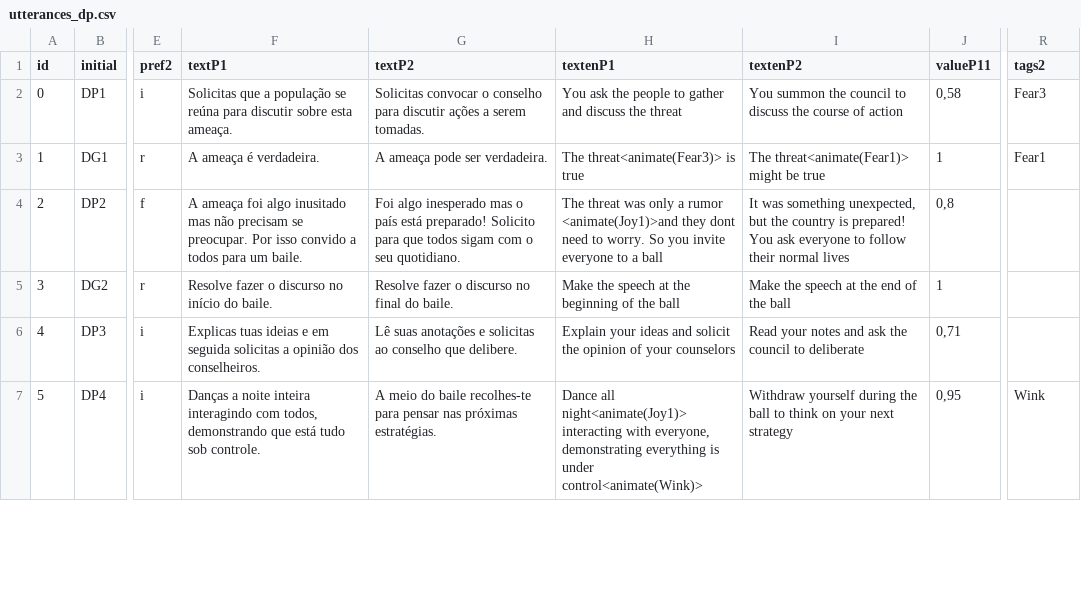
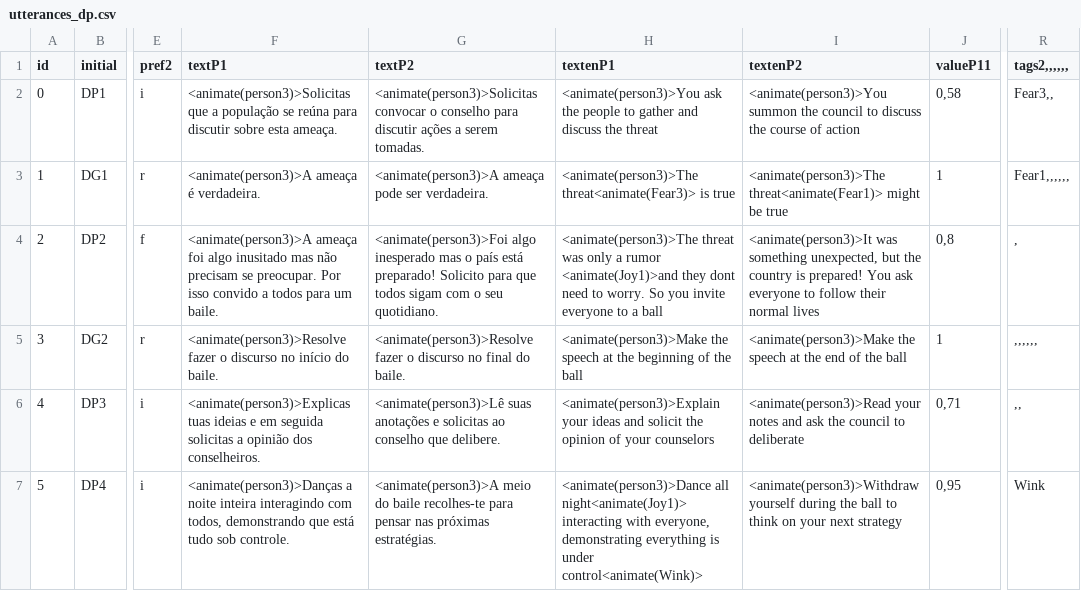
Before and after one commit to MariaJoseF/Storytelling_SR, a CSV file: SOP/Utterances/utterances_dp.csv, drawn as a sheet; only a part is shown, gaps mark what is left out; the diff covers the shown part only; the diff names each change by its address in the sheet, - before the commit and + after, or states it on an @@ line.

Commit message:
Updates the robot utterances file

```diff
--- a/SOP/Utterances/utterances_dp.csv
+++ b/SOP/Utterances/utterances_dp.csv
-R1: tags2
+R1: tags2,,,,,,
-F2 (textP1): Solicitas que a…
+F2 (textP1): <animate(person3)>Solicitas que a…
-G2 (textP2): Solicitas convocar o…
+G2 (textP2): <animate(person3)>Solicitas convocar o…
-H2 (textenP1): You ask the…
+H2 (textenP1): <animate(person3)>You ask the…
-I2 (textenP2): You summon the…
+I2 (textenP2): <animate(person3)>You summon the…
-R2 (tags2,,,,,,): Fear3
+R2 (tags2,,,,,,): Fear3,,
-F3 (textP1): A ameaça é verdadeira.
+F3 (textP1): <animate(person3)>A ameaça é verdadeira.
-G3 (textP2): A ameaça pode ser verdadeira.
+G3 (textP2): <animate(person3)>A ameaça pode ser verdadeira.
-H3 (textenP1): The threat<animate(Fear3)> is true
+H3 (textenP1): <animate(person3)>The threat<animate(Fear3)> is true
-I3 (textenP2): The threat<animate(Fear1)> might…
+I3 (textenP2): <animate(person3)>The threat<animate(Fear1)> might…
-R3 (tags2,,,,,,): Fear1
+R3 (tags2,,,,,,): Fear1,,,,,,
-F4 (textP1): A ameaça foi…
+F4 (textP1): <animate(person3)>A ameaça foi…
-G4 (textP2): Foi algo inesperado…
+G4 (textP2): <animate(person3)>Foi algo inesperado…
-H4 (textenP1): The threat was…
+H4 (textenP1): <animate(person3)>The threat was…
-I4 (textenP2): It was something…
+I4 (textenP2): <animate(person3)>It was something…
-R4 (tags2,,,,,,): (empty)
+R4 (tags2,,,,,,): ,
-F5 (textP1): Resolve fazer o…
+F5 (textP1): <animate(person3)>Resolve fazer o…
-G5 (textP2): Resolve fazer o…
+G5 (textP2): <animate(person3)>Resolve fazer o…
-H5 (textenP1): Make the speech…
+H5 (textenP1): <animate(person3)>Make the speech…
-I5 (textenP2): Make the speech…
+I5 (textenP2): <animate(person3)>Make the speech…
-R5 (tags2,,,,,,): (empty)
+R5 (tags2,,,,,,): ,,,,,,
-F6 (textP1): Explicas tuas ideias…
+F6 (textP1): <animate(person3)>Explicas tuas ideias…
-G6 (textP2): Lê suas anotações…
+G6 (textP2): <animate(person3)>Lê suas anotações…
-H6 (textenP1): Explain your ideas…
+H6 (textenP1): <animate(person3)>Explain your ideas…
-I6 (textenP2): Read your notes…
+I6 (textenP2): <animate(person3)>Read your notes…
-R6 (tags2,,,,,,): (empty)
+R6 (tags2,,,,,,): ,,
-F7 (textP1): Danças a noite…
+F7 (textP1): <animate(person3)>Danças a noite…
-G7 (textP2): A meio do…
+G7 (textP2): <animate(person3)>A meio do…
-H7 (textenP1): Dance all night<animate(Joy1)>…
+H7 (textenP1): <animate(person3)>Dance all night<animate(Joy1)>…
-I7 (textenP2): Withdraw yourself during…
+I7 (textenP2): <animate(person3)>Withdraw yourself during…
```
Also changed, not shown: 114 edited cells elsewhere in this file.
